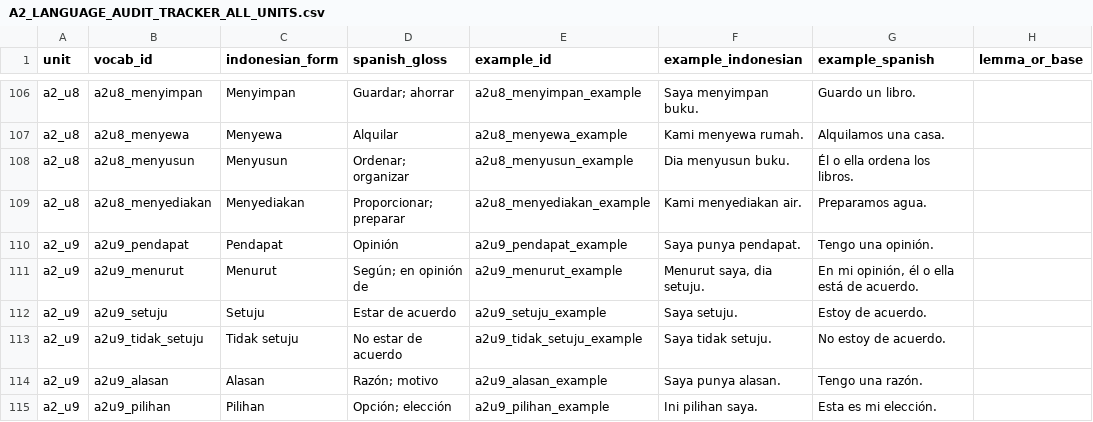
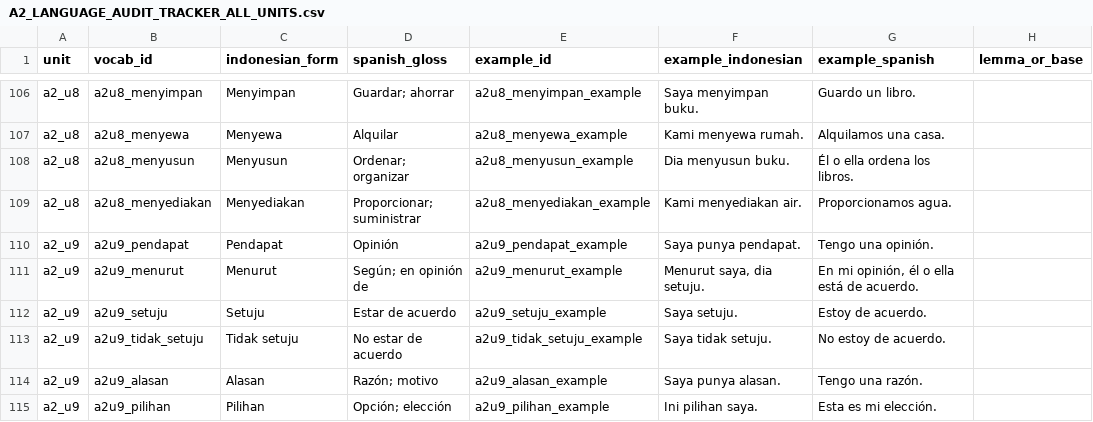
Before and after one commit to luisequeira612-commits/bahasa-studio, a CSV file: docs/A2_LANGUAGE_AUDIT_TRACKER_ALL_UNITS.csv, drawn as a sheet; only a part is shown, gaps mark what is left out; the diff names each change by its address in the sheet, - before the commit and + after, or states it on an @@ line.

Commit message:
docs: sync A2 audit tracker with corrected translation

```diff
--- a/docs/A2_LANGUAGE_AUDIT_TRACKER_ALL_UNITS.csv
+++ b/docs/A2_LANGUAGE_AUDIT_TRACKER_ALL_UNITS.csv
-D109 (spanish_gloss): Proporcionar; preparar
+D109 (spanish_gloss): Proporcionar; suministrar
-G109 (example_spanish): Preparamos agua.
+G109 (example_spanish): Proporcionamos agua.
```
